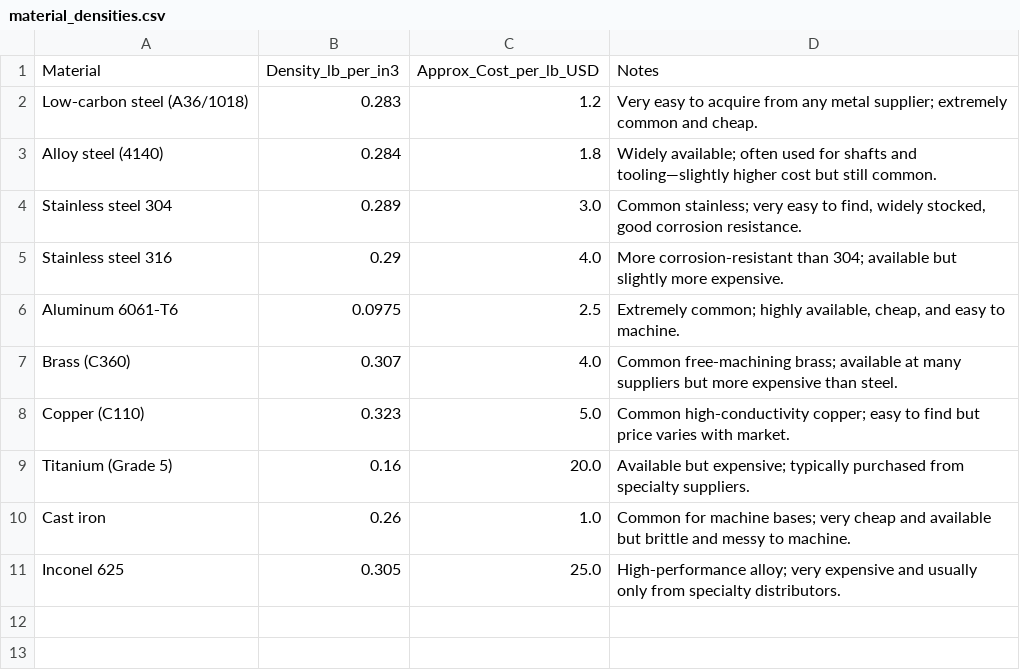
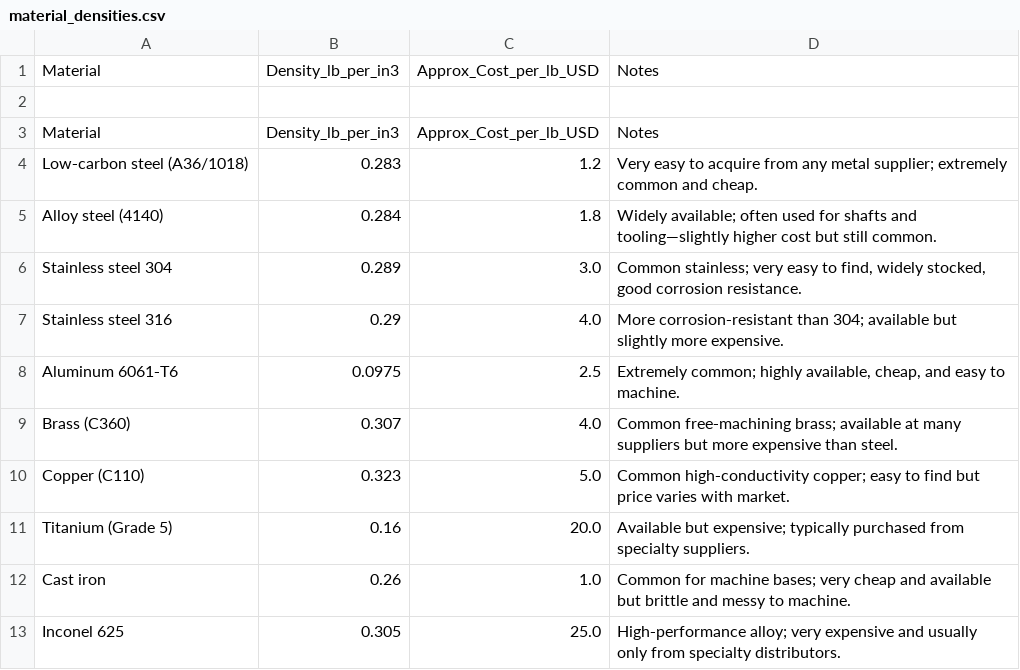
Before and after one commit to tchang-27/LE3SDBallast, a CSV file: material_densities.csv, drawn as a sheet; the diff names each change by its address in the sheet, - before the commit and + after, or states it on an @@ line.

Commit message:
Update material_densities.csv

```diff
--- a/material_densities.csv
+++ b/material_densities.csv
+row 2: (empty)
+row 3: Material | Density_lb_per_in3 | Approx_Cost_per_lb_USD | Notes
```
